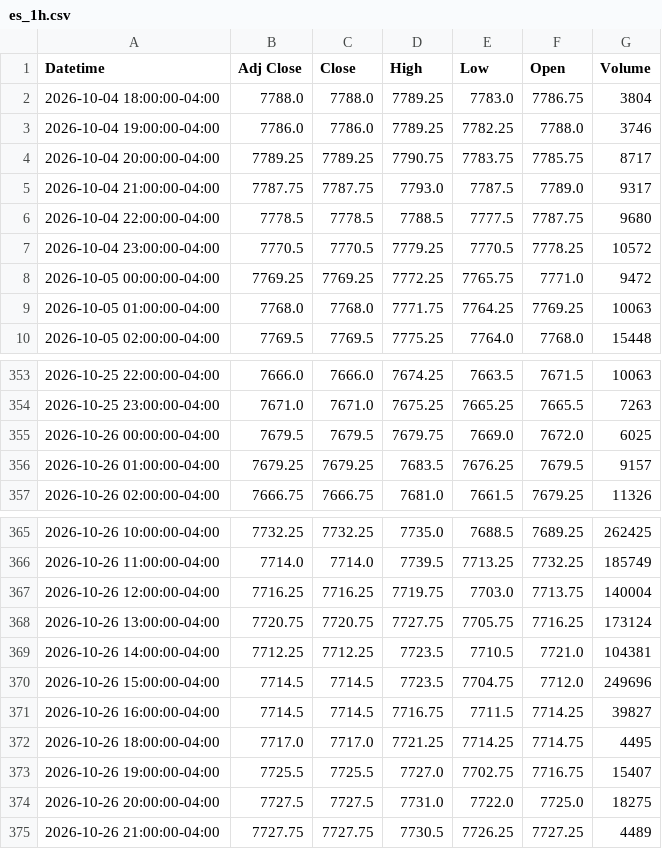
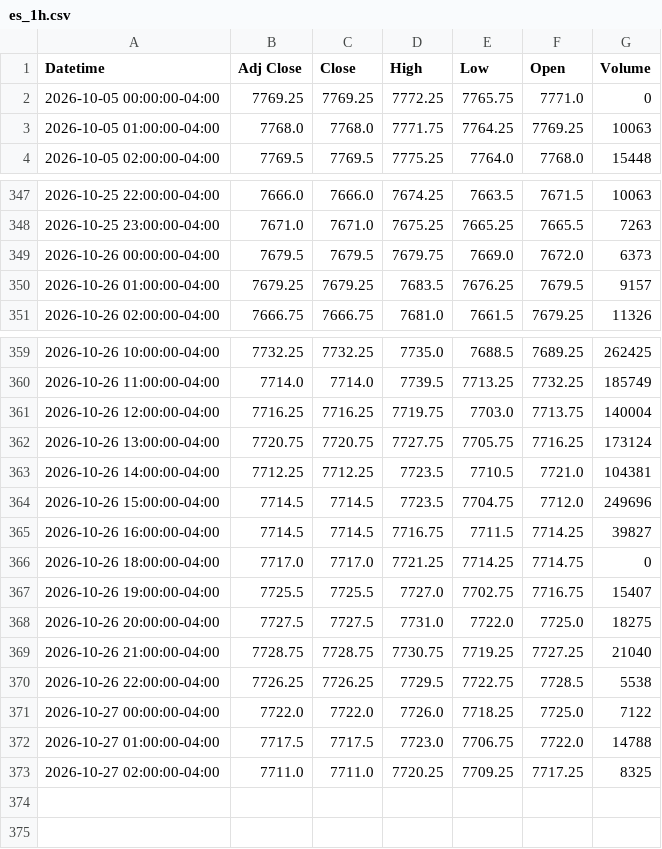
Before and after one commit to Jordan4369/mes-data, a CSV file: data/es_1h.csv, drawn as a sheet; only a part is shown, gaps mark what is left out.

```diff
--- a/data/es_1h.csv
+++ b/data/es_1h.csv
@@ -1,9 +1,3 @@
 Datetime,Adj Close,Close,High,Low,Open,Volume
-2026-10-04 18:00:00-04:00,7788.0,7788.0,7789.25,7783.0,7786.75,3804
-2026-10-04 19:00:00-04:00,7786.0,7786.0,7789.25,7782.25,7788.0,3746
-2026-10-04 20:00:00-04:00,7789.25,7789.25,7790.75,7783.75,7785.75,8717
-2026-10-04 21:00:00-04:00,7787.75,7787.75,7793.0,7787.5,7789.0,9317
-2026-10-04 22:00:00-04:00,7778.5,7778.5,7788.5,7777.5,7787.75,9680
-2026-10-04 23:00:00-04:00,7770.5,7770.5,7779.25,7770.5,7778.25,10572
-2026-10-05 00:00:00-04:00,7769.25,7769.25,7772.25,7765.75,7771.0,9472
+2026-10-05 00:00:00-04:00,7769.25,7769.25,7772.25,7765.75,7771.0,0
 2026-10-05 01:00:00-04:00,7768.0,7768.0,7771.75,7764.25,7769.25,10063
@@ -354,3 +348,3 @@ Datetime,Adj Close,Close,High,Low,Open,Volume
 2026-10-25 23:00:00-04:00,7671.0,7671.0,7675.25,7665.25,7665.5,7263
-2026-10-26 00:00:00-04:00,7679.5,7679.5,7679.75,7669.0,7672.0,6025
+2026-10-26 00:00:00-04:00,7679.5,7679.5,7679.75,7669.0,7672.0,6373
 2026-10-26 01:00:00-04:00,7679.25,7679.25,7683.5,7676.25,7679.5,9157
@@ -371,5 +365,9 @@ Datetime,Adj Close,Close,High,Low,Open,Volume
 2026-10-26 16:00:00-04:00,7714.5,7714.5,7716.75,7711.5,7714.25,39827
-2026-10-26 18:00:00-04:00,7717.0,7717.0,7721.25,7714.25,7714.75,4495
+2026-10-26 18:00:00-04:00,7717.0,7717.0,7721.25,7714.25,7714.75,0
 2026-10-26 19:00:00-04:00,7725.5,7725.5,7727.0,7702.75,7716.75,15407
 2026-10-26 20:00:00-04:00,7727.5,7727.5,7731.0,7722.0,7725.0,18275
-2026-10-26 21:00:00-04:00,7727.75,7727.75,7730.5,7726.25,7727.25,4489
+2026-10-26 21:00:00-04:00,7728.75,7728.75,7730.75,7719.25,7727.25,21040
+2026-10-26 22:00:00-04:00,7726.25,7726.25,7729.5,7722.75,7728.5,5538
+2026-10-27 00:00:00-04:00,7722.0,7722.0,7726.0,7718.25,7725.0,7122
+2026-10-27 01:00:00-04:00,7717.5,7717.5,7723.0,7706.75,7722.0,14788
+2026-10-27 02:00:00-04:00,7711.0,7711.0,7720.25,7709.25,7717.25,8325
```
Also changed, not shown: data/es_15m.csv, data/vix_1h.csv.
